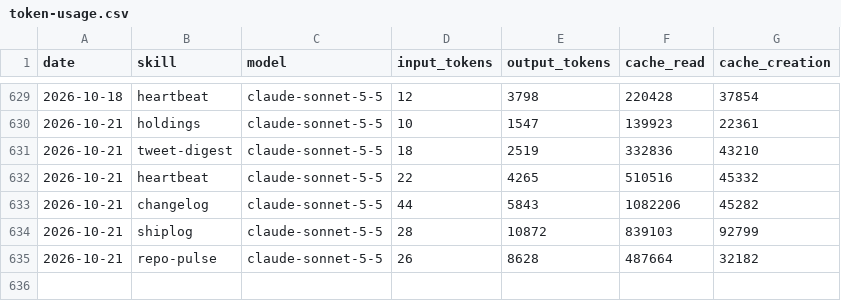
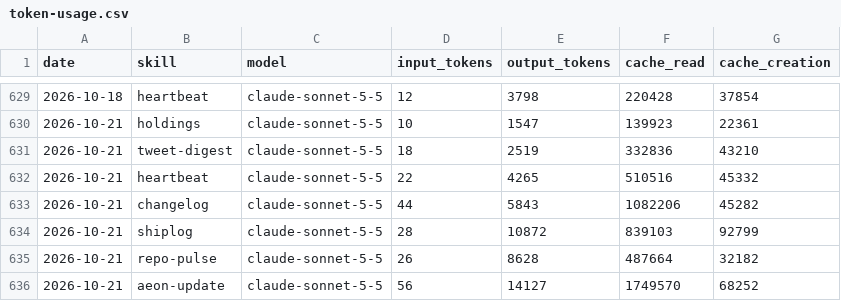
Before and after one commit to aeonfun/aeon-agent, a CSV file: memory/token-usage.csv, drawn as a sheet; only a part is shown, gaps mark what is left out; the diff names each change by its address in the sheet, - before the commit and + after, or states it on an @@ line.

Commit message:
chore(aeon-update): auto-commit 2026-10-21

```diff
--- a/memory/token-usage.csv
+++ b/memory/token-usage.csv
+row 636: 2026-10-21 | aeon-update | claude-sonnet-5-5 | 56 | 14127 | 1749570 | 68252
```
Also changed, not shown: 7 other files.
